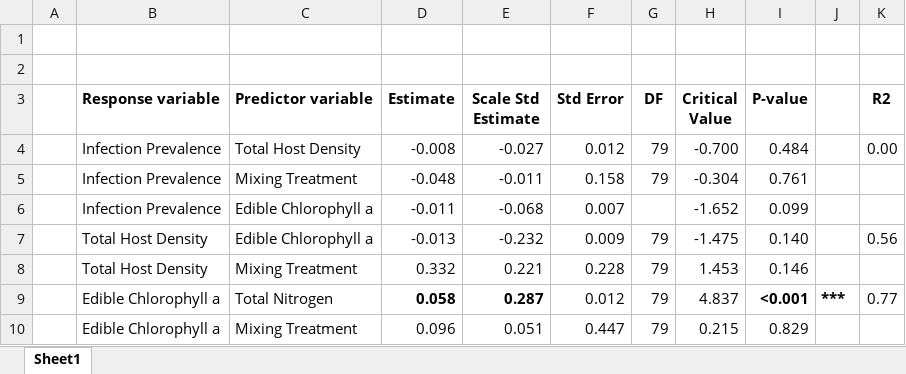
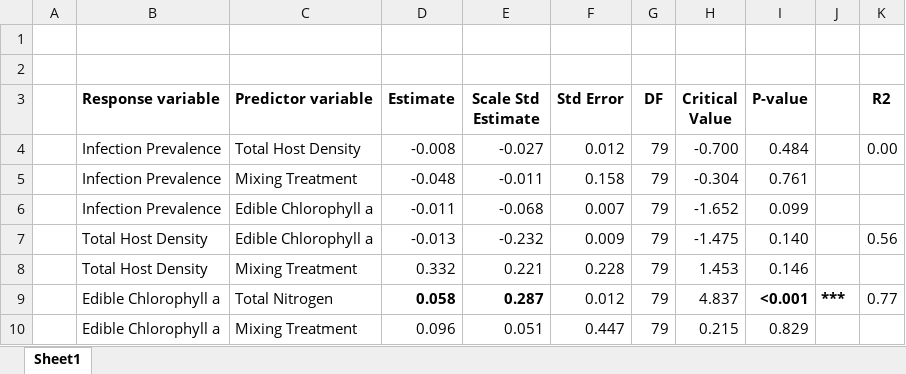
Before and after one commit to mlfearon/nutrient-bag-expt, an Excel workbook: tables/Appendix Table S9_+Spores_TN_InfPrev_SEM_output.xlsx, sheet Sheet1, drawn as a sheet; values as stored, in another font and other column widths than the file's, no borders; the diff names each change by its address in the sheet, - before the commit and + after, or states it on an @@ line.

Commit message:
add missing df to these tables

```diff
--- a/tables/Appendix Table S9_+Spores_TN_InfPrev_SEM_output.xlsx (sheet Sheet1)
+++ b/tables/Appendix Table S9_+Spores_TN_InfPrev_SEM_output.xlsx (sheet Sheet1)
-G6 (DF): (empty)
+G6 (DF): 79
```
Also changed, not shown: tables/Appendix Table S3_+Spores_TP_SEM_output.xlsx, tables/Appendix Table S5_+Spores_TN_SEM_output.xlsx, 1 other file.
